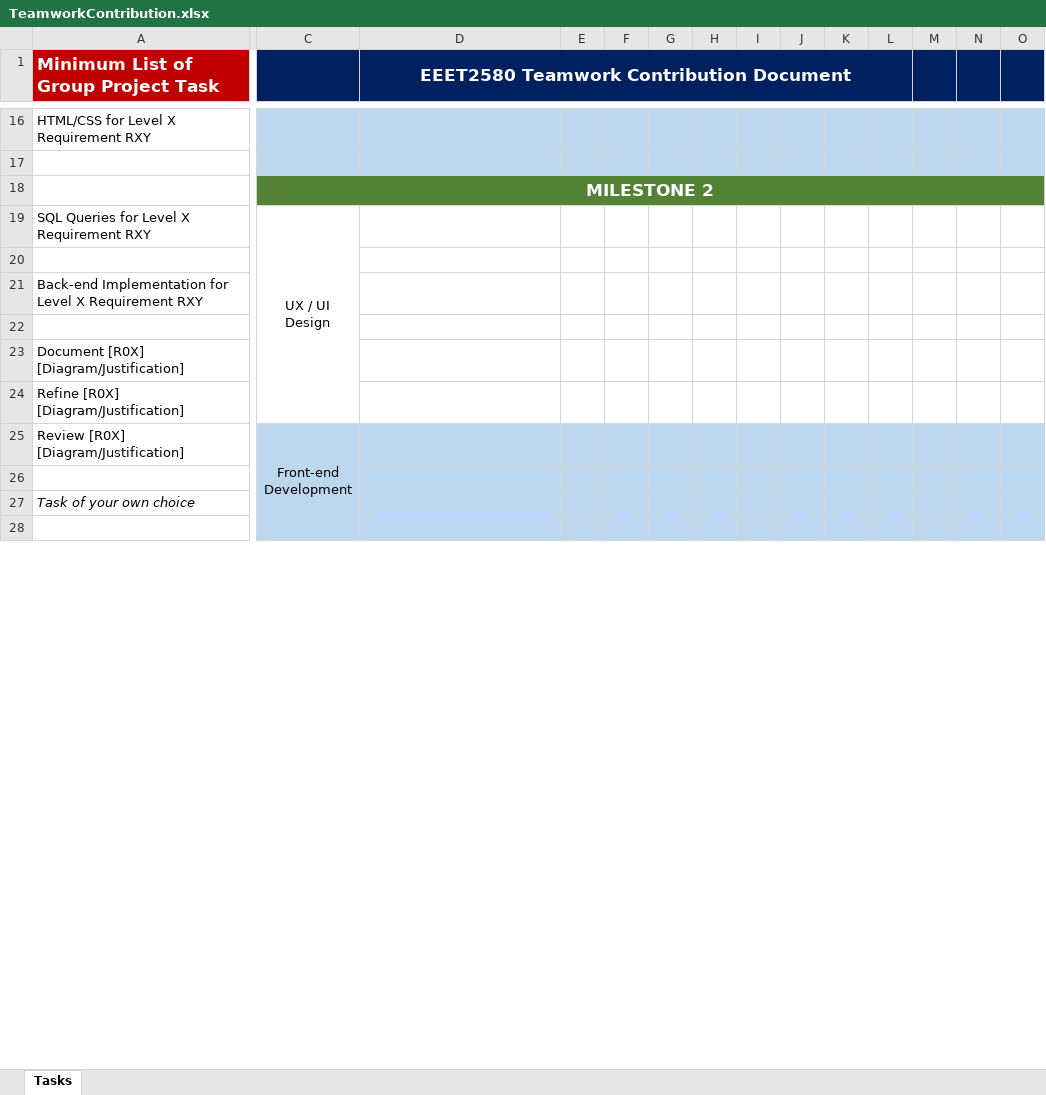
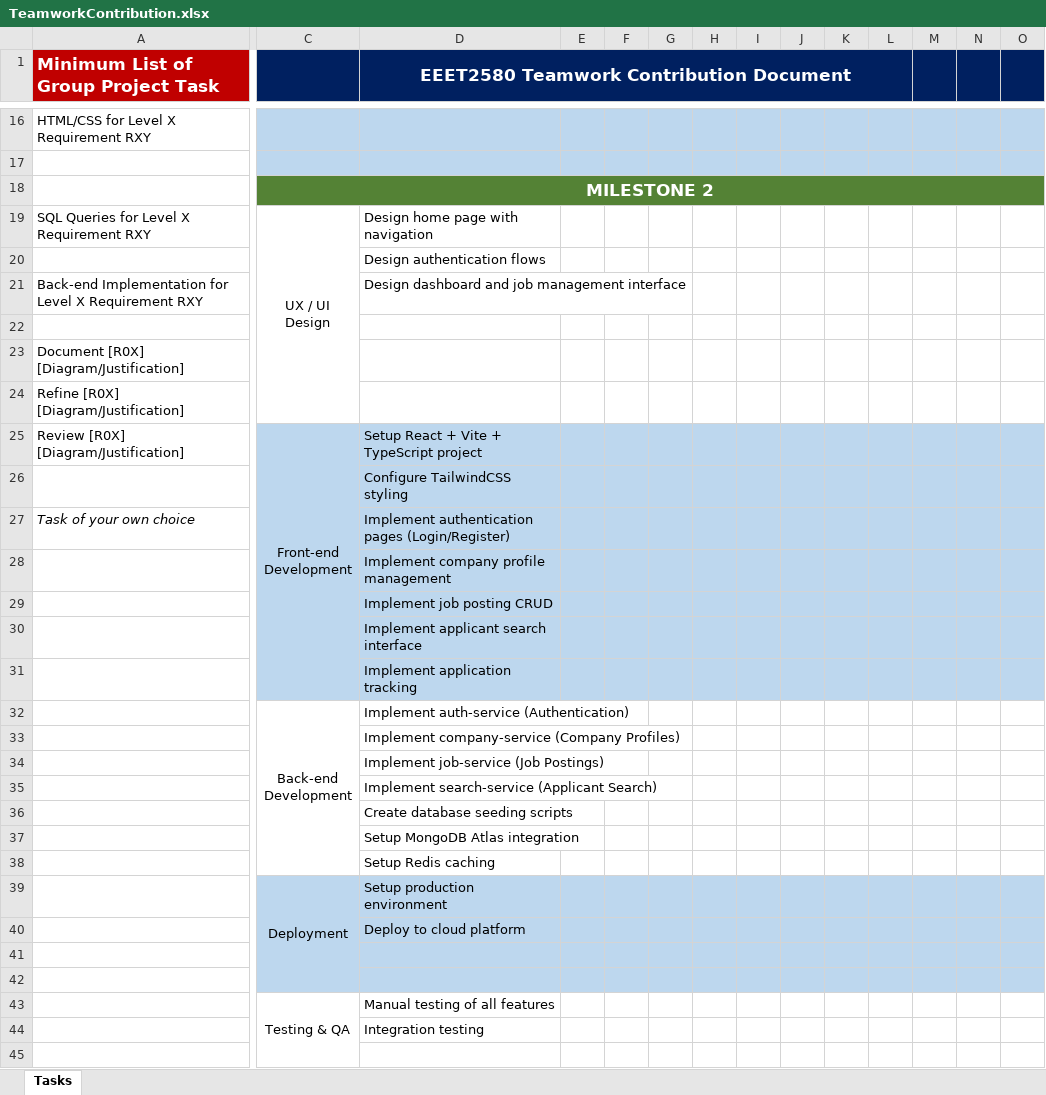
Before and after one commit to nguyenphannam2223/EEET2582-DevVision, an Excel workbook: docs/TeamworkContribution.xlsx, sheet Tasks, drawn as a sheet; only a part is shown, gaps mark what is left out; values as stored, in another font and other column widths than the file's, no borders; removed rows and columns are numbered as before the commit, all else as after; rows hold the shown columns only; ↵ is a line break in a cell; the diff covers the shown part only; the diff names each change by its address in the sheet, - before the commit and + after, or states it on an @@ line.

```diff
--- a/docs/TeamworkContribution.xlsx (sheet Tasks)
+++ b/docs/TeamworkContribution.xlsx (sheet Tasks)
-D19: (empty)
+D19: Design home page with navigation
-D20: (empty)
+D20: Design authentication flows
-D21: (empty)
+D21: Design dashboard and job management interface
-C25:C31 merged
+C25:C31 merged
-D25: (empty)
+D25: Setup React + Vite + TypeScript project
+row 26:  |  | Configure TailwindCSS styling
+row 27: Task of your own choice |  | Implement authentication pages (Login/Register)
+row 28:  |  | Implement company profile management
+row 29:  |  | Implement job posting CRUD
+row 30:  |  | Implement applicant search interface
+row 31:  |  | Implement application tracking
+row 32:  | Back-end ↵ Development | Implement auth-service (Authentication)
+row 33:  |  | Implement company-service (Company Profiles)
+row 34:  |  | Implement job-service (Job Postings)
+row 35:  |  | Implement search-service (Applicant Search)
+row 36:  |  | Create database seeding scripts
+row 37:  |  | Setup MongoDB Atlas integration
+row 38:  |  | Setup Redis caching
+row 39:  | Deployment | Setup production environment
+row 40:  |  | Deploy to cloud platform
-A42: Task of your own choice
+A42: (empty)
+row 43:  | Testing & QA | Manual testing of all features
+row 44:  |  | Integration testing
-C45:O45 fill: #BDD7EE
+C45:O45 fill: none
```
Also changed, not shown: 4 removed rows, 11 edited cells, cell formats and merged cells elsewhere in this sheet, 1 other file.
